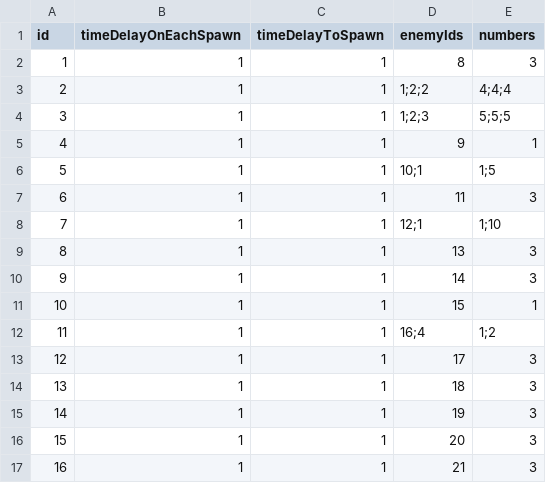
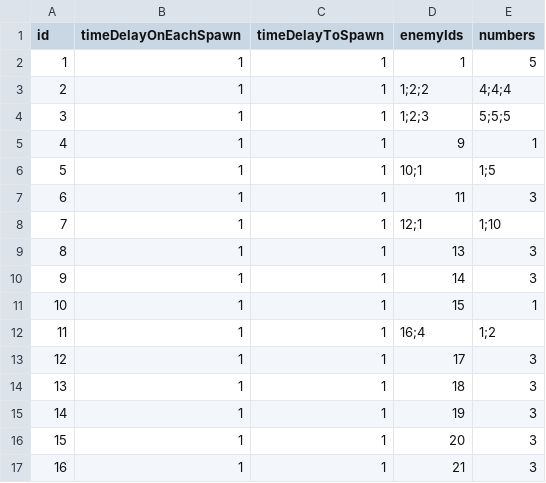
Before and after one commit to mrjimmy113/VW, a CSV file: Assets/Data/ConfigWave.csv, drawn as a sheet.

```diff
--- a/Assets/Data/ConfigWave.csv
+++ b/Assets/Data/ConfigWave.csv
@@ -1,3 +1,3 @@
 id,timeDelayOnEachSpawn,timeDelayToSpawn,enemyIds,numbers
-1,1,1,8,3
+1,1,1,1,5
 2,1,1,1;2;2,4;4;4
```
Also changed, not shown: Assets/Data/ConfigEnemy.csv, 28 other files.
